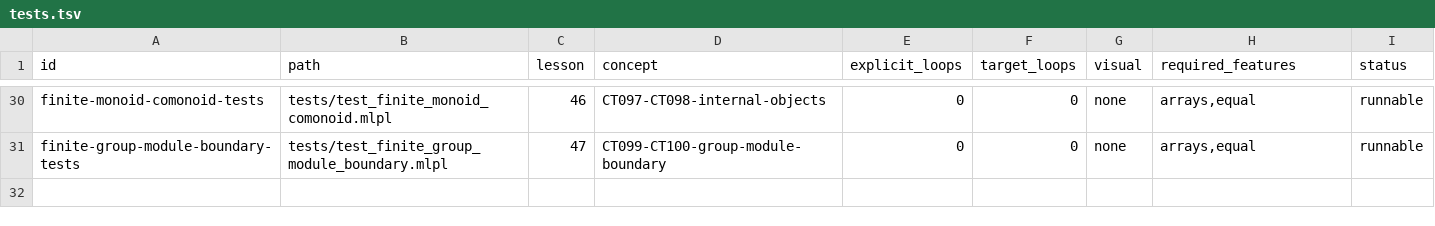
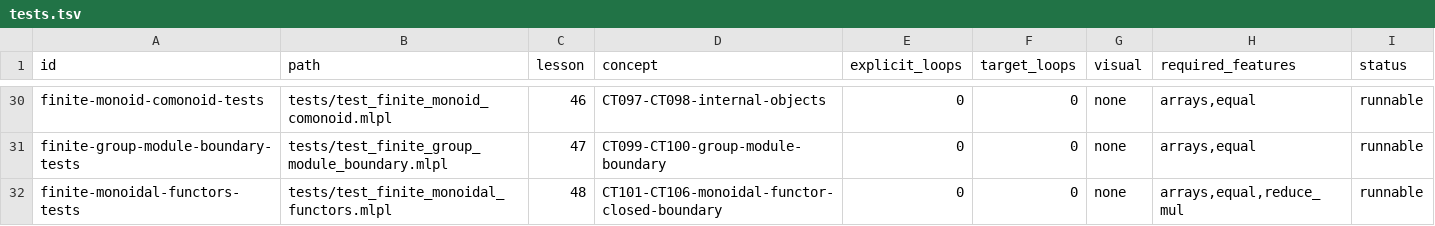
Before and after one commit to sw-ml-study/demo-category-theory, a TSV file: catalog/tests.tsv, drawn as a sheet; only a part is shown, gaps mark what is left out.

Commit message:
Add directed monoidal functor lesson
Implement CT101-CT105 with a bounded finite fixture that keeps lax and oplax comparison maps visibly opposite, checks tensor and unit coherence, requires both strong inverse composites, and executes monoidal natural-transformation compatibility.

Constrain CT106 with explicit incomplete every-pair coverage, include independent broken witnesses, add the narrated CLI/web visual and README preview, and update all curriculum, research, capability, catalog, and quality documentation.

Verified with just check: 48 demos, 58 tests, 109 demo/probe entries, 31 test entries, and all documentation and visual gates pass.

```diff
--- a/catalog/tests.tsv
+++ b/catalog/tests.tsv
@@ -31 +31,2 @@ finite-monoid-comonoid-tests	tests/test_finite_monoid_comonoid.mlpl	46	CT097-CT0
 finite-group-module-boundary-tests	tests/test_finite_group_module_boundary.mlpl	47	CT099-CT100-group-module-boundary	0	0	none	arrays,equal	runnable
+finite-monoidal-functors-tests	tests/test_finite_monoidal_functors.mlpl	48	CT101-CT106-monoidal-functor-closed-boundary	0	0	none	arrays,equal,reduce_mul	runnable
```
Also changed, not shown: catalog/demos.tsv, docs/lesson-quality.tsv, 18 other files.
